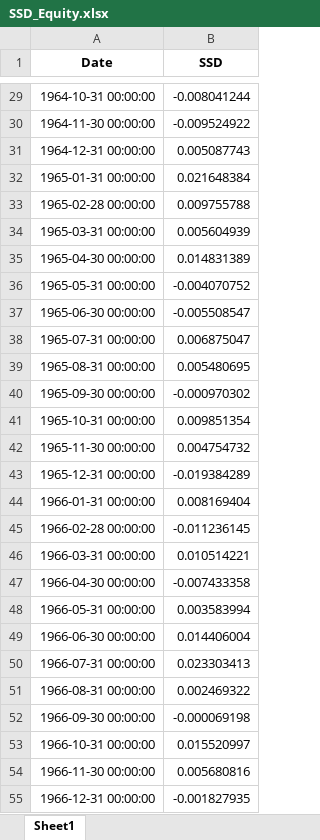
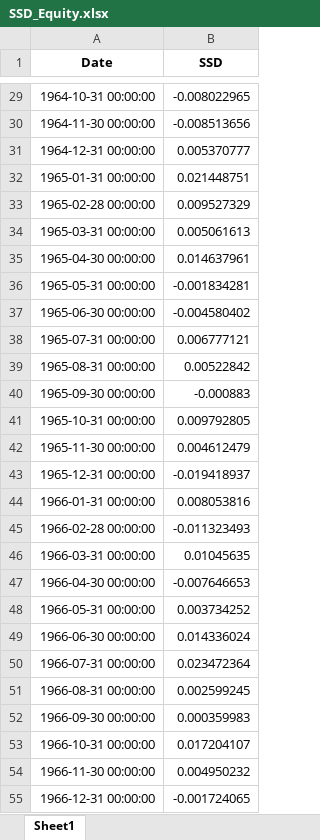
Before and after one commit to neumann-econ/jesse-neumann.github.io, an Excel workbook: data/SSD_Equity.xlsx, sheet Sheet1, drawn as a sheet; only a part is shown, gaps mark what is left out; values as stored, in another font and other column widths than the file's, no borders; the diff covers the shown part only; the diff names each change by its address in the sheet, - before the commit and + after, or states it on an @@ line.

```diff
--- a/data/SSD_Equity.xlsx (sheet Sheet1)
+++ b/data/SSD_Equity.xlsx (sheet Sheet1)
-B29 (SSD): -0.008041244
+B29 (SSD): -0.008022965
-B30 (SSD): -0.009524922
+B30 (SSD): -0.008513656
-B31 (SSD): 0.005087743
+B31 (SSD): 0.005370777
-B32 (SSD): 0.021648384
+B32 (SSD): 0.021448751
-B33 (SSD): 0.009755788
+B33 (SSD): 0.009527329
-B34 (SSD): 0.005604939
+B34 (SSD): 0.005061613
-B35 (SSD): 0.014831389
+B35 (SSD): 0.014637961
-B36 (SSD): -0.004070752
+B36 (SSD): -0.001834281
-B37 (SSD): -0.005508547
+B37 (SSD): -0.004580402
-B38 (SSD): 0.006875047
+B38 (SSD): 0.006777121
-B39 (SSD): 0.005480695
+B39 (SSD): 0.00522842
-B40 (SSD): -0.000970302
+B40 (SSD): -0.000883
-B41 (SSD): 0.009851354
+B41 (SSD): 0.009792805
-B42 (SSD): 0.004754732
+B42 (SSD): 0.004612479
-B43 (SSD): -0.019384289
+B43 (SSD): -0.019418937
-B44 (SSD): 0.008169404
+B44 (SSD): 0.008053816
-B45 (SSD): -0.011236145
+B45 (SSD): -0.011323493
-B46 (SSD): 0.010514221
+B46 (SSD): 0.01045635
-B47 (SSD): -0.007433358
+B47 (SSD): -0.007646653
-B48 (SSD): 0.003583994
+B48 (SSD): 0.003734252
-B49 (SSD): 0.014406004
+B49 (SSD): 0.014336024
-B50 (SSD): 0.023303413
+B50 (SSD): 0.023472364
-B51 (SSD): 0.002469322
+B51 (SSD): 0.002599245
-B52 (SSD): -0.000069198
+B52 (SSD): 0.000359983
-B53 (SSD): 0.015520997
+B53 (SSD): 0.017204107
-B54 (SSD): 0.005680816
+B54 (SSD): 0.004950232
-B55 (SSD): -0.001827935
+B55 (SSD): -0.001724065
```
Also changed, not shown: 24 added rows and 604 edited cells elsewhere in this sheet.
